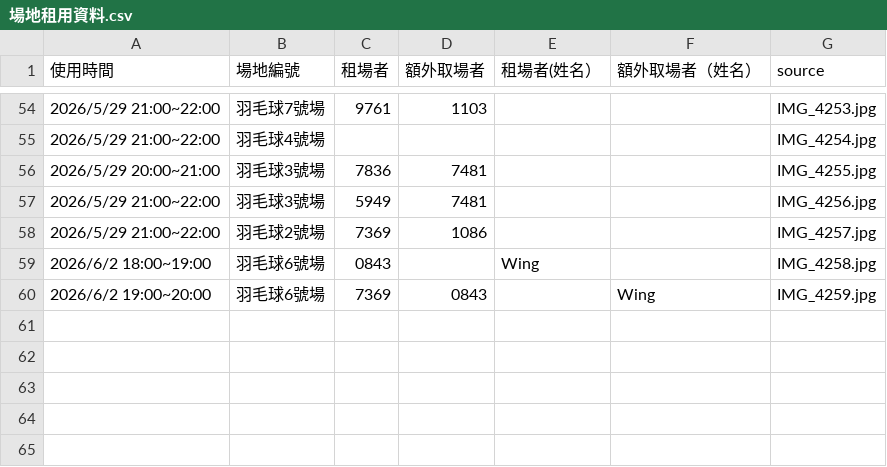
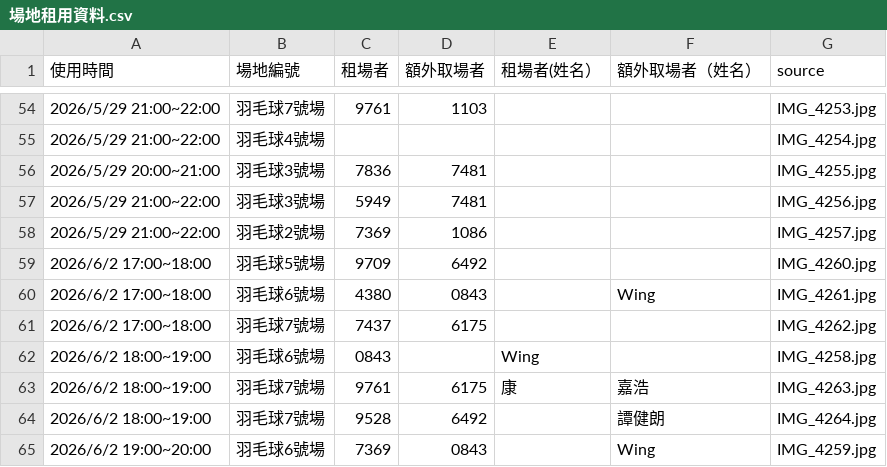
Before and after one commit to adidasracket-Lao/sports-court-booking, a CSV file: 場地租用資料.csv, drawn as a sheet; only a part is shown, gaps mark what is left out; the diff names each change by its address in the sheet, - before the commit and + after, or states it on an @@ line.

```diff
--- a/場地租用資料.csv
+++ b/場地租用資料.csv
+row 59: 2026/6/2 17:00~18:00 | 羽毛球5號場 | 9709 | 6492 |  |  | IMG_4260.jpg
+row 60: 2026/6/2 17:00~18:00 | 羽毛球6號場 | 4380 | 0843 |  | Wing | IMG_4261.jpg
+row 61: 2026/6/2 17:00~18:00 | 羽毛球7號場 | 7437 | 6175 |  |  | IMG_4262.jpg
+row 63: 2026/6/2 18:00~19:00 | 羽毛球7號場 | 9761 | 6175 | 康 | 嘉浩 | IMG_4263.jpg
+row 64: 2026/6/2 18:00~19:00 | 羽毛球7號場 | 9528 | 6492 |  | 譚健朗 | IMG_4264.jpg
```
Also changed, not shown: 6 other files.
